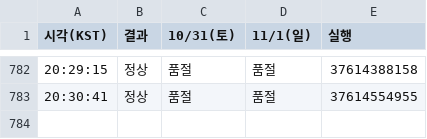
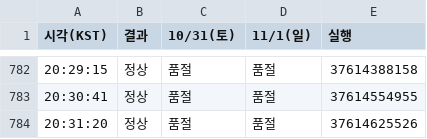
Before and after one commit to kimhyeongjun95/hwadam-ticket-watch, a CSV file: 2026-10-07.csv, drawn as a sheet; only a part is shown, gaps mark what is left out.

```diff
--- a/2026-10-07.csv
+++ b/2026-10-07.csv
@@ -783 +783,2 @@
 20:30:41,정상,품절,품절,37614554955
+20:31:20,정상,품절,품절,37614625526
```
Also changed, not shown: 1 other file.
